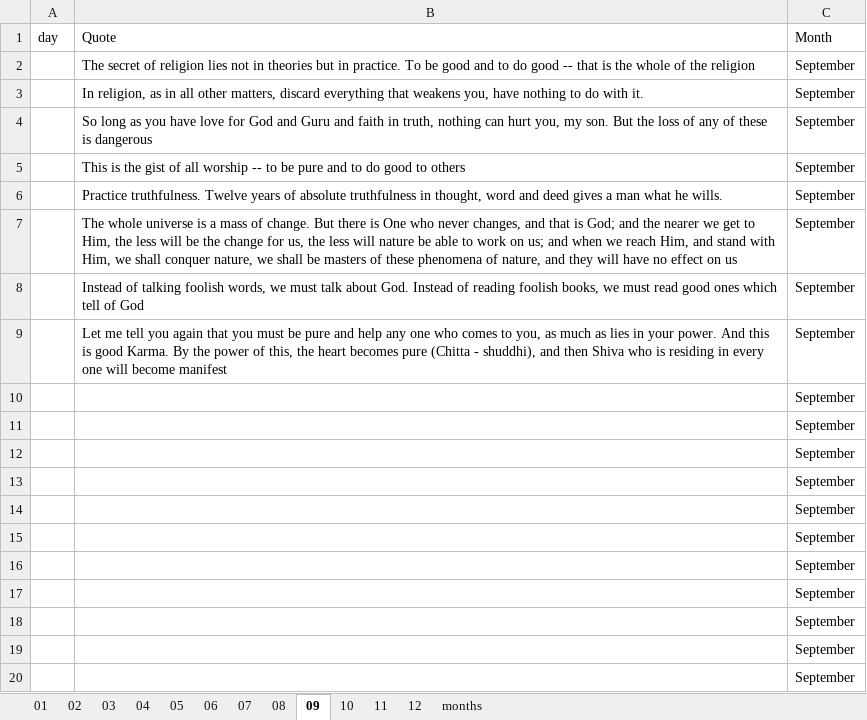
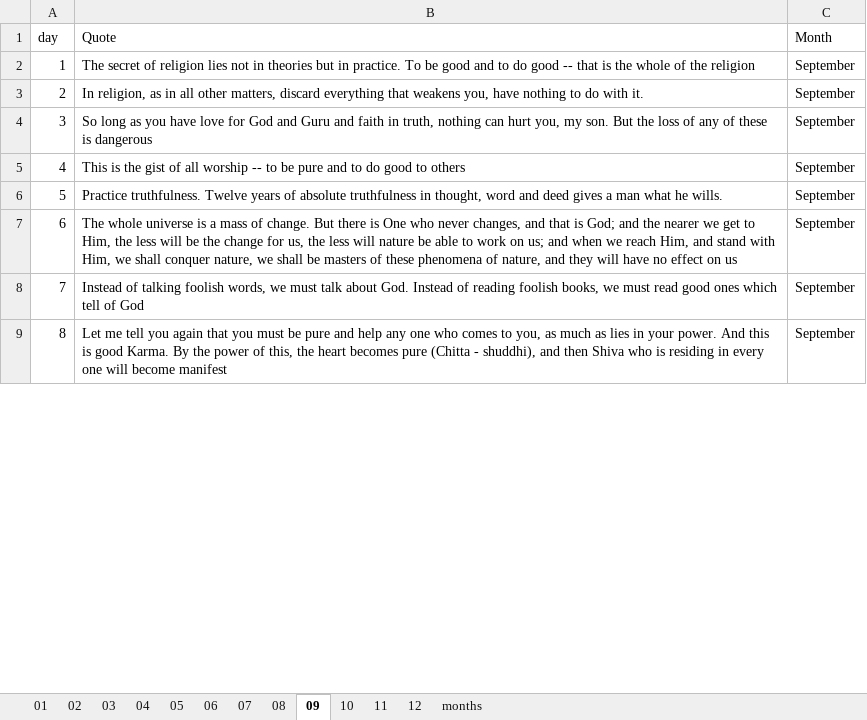
Before and after one commit to teamdailypractice/swami-vivekananda-quotes, an Excel workbook: Vivekananda.xlsx, sheet 09, drawn as a sheet; only a part is shown; values as stored, in another font and other column widths than the file's, no borders; removed rows and columns are numbered as before the commit, all else as after; the diff covers the shown part only; the diff names each change by its address in the sheet, - before the commit and + after, or states it on an @@ line.

Commit message:
Upto September done

```diff
--- a/Vivekananda.xlsx (sheet 09)
+++ b/Vivekananda.xlsx (sheet 09)
-A2 (day): (empty)
+A2 (day): 1
-A3 (day): (empty)
+A3 (day): 2
-A4 (day): (empty)
+A4 (day): 3
-A5 (day): (empty)
+A5 (day): 4
-A6 (day): (empty)
+A6 (day): 5
-A7 (day): (empty)
+A7 (day): 6
-A8 (day): (empty)
+A8 (day): 7
-A9 (day): (empty)
+A9 (day): 8
-row 10:  |  | September
-row 11:  |  | September
-row 12:  |  | September
-row 13:  |  | September
-row 14:  |  | September
-row 15:  |  | September
-row 16:  |  | September
-row 17:  |  | September
-row 18:  |  | September
-row 19:  |  | September
-row 20:  |  | September
```
Also changed, not shown: 22 added rows and 11 removed rows elsewhere in this sheet, sheet 08.
